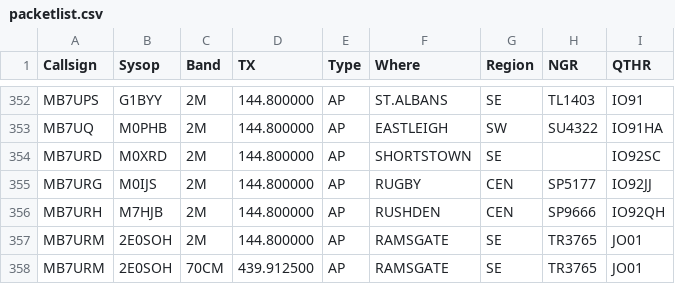
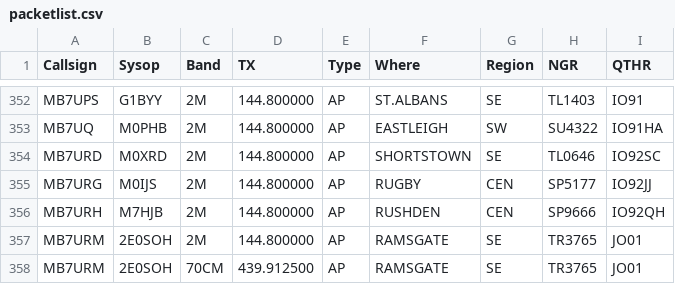
Before and after one commit to doismellburning/etcc-csv-scrape, a CSV file: packetlist.csv, drawn as a sheet; only a part is shown, gaps mark what is left out.

```diff
--- a/packetlist.csv
+++ b/packetlist.csv
@@ -353,3 +353,3 @@ MB7UPS,G1BYY,2M,144.800000,AP,ST.ALBANS,SE,TL1403,IO91,
 MB7UQ,M0PHB,2M,144.800000,AP,EASTLEIGH,SW,SU4322,IO91HA,
-MB7URD,M0XRD,2M,144.800000,AP,SHORTSTOWN,SE,,IO92SC,
+MB7URD,M0XRD,2M,144.800000,AP,SHORTSTOWN,SE,TL0646,IO92SC,
 MB7URG,M0IJS,2M,144.800000,AP,RUGBY,CEN,SP5177,IO92JJ,
```
Also changed, not shown: 1 other file.
